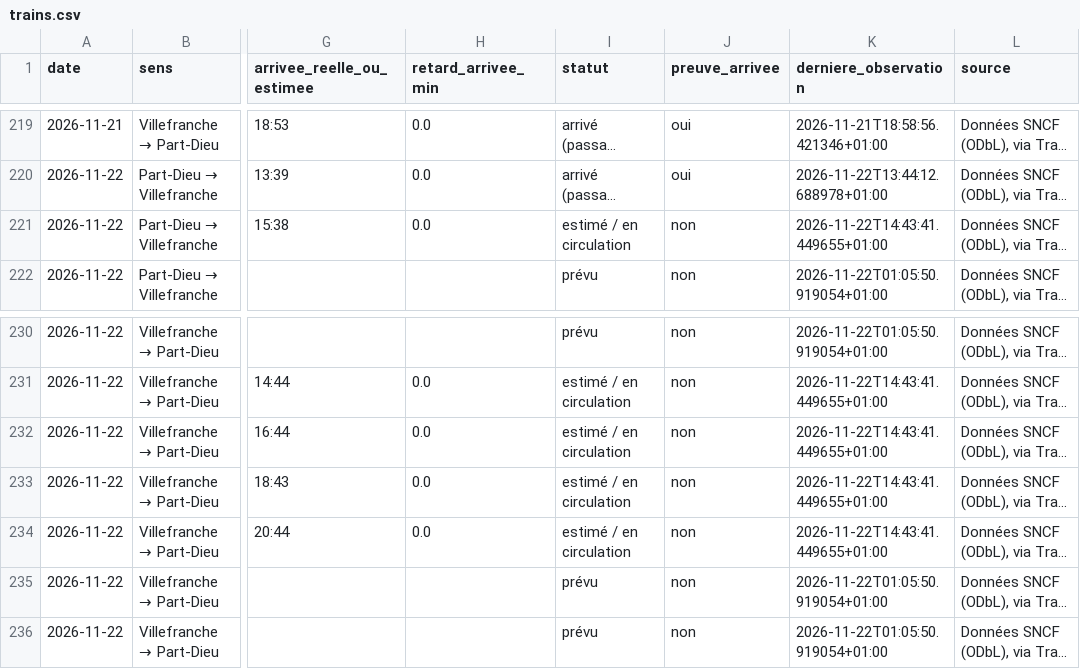
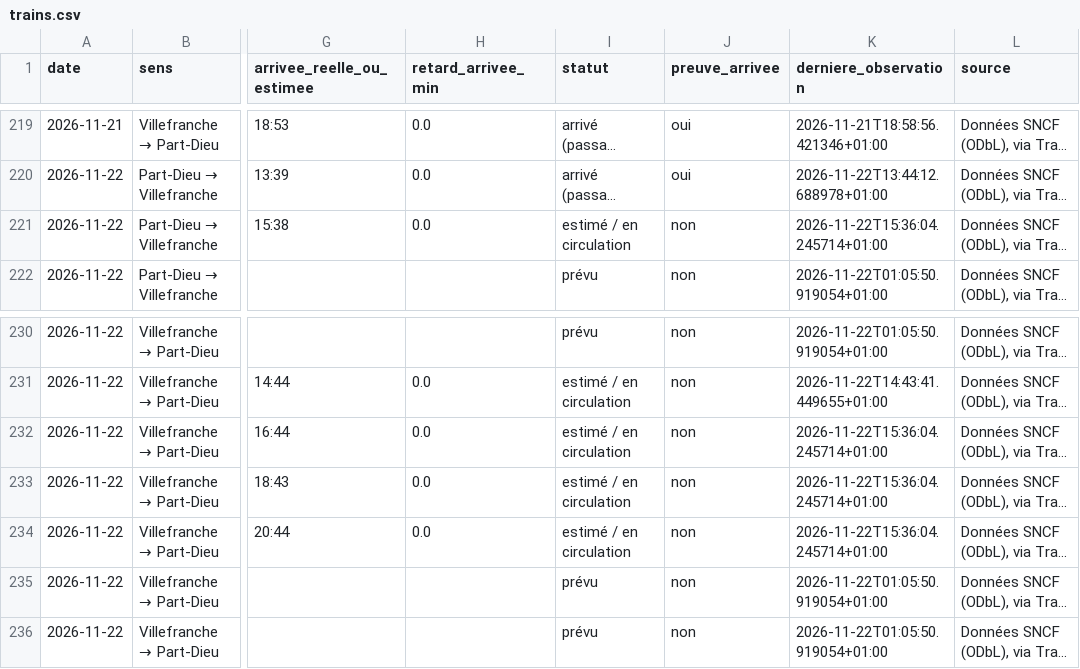
Before and after one commit to alexandretardy3-star/suivi-ter-villefranche-lyon, a CSV file: data/trains.csv, drawn as a sheet; only a part is shown, gaps mark what is left out; long unchanged cells end in …; the diff names each change by its address in the sheet, - before the commit and + after, or states it on an @@ line.

Commit message:
Mise à jour TER

```diff
--- a/data/trains.csv
+++ b/data/trains.csv
-K221 (derniere_observation): 2026-11-22T14:43:41.449655+01:00
+K221 (derniere_observation): 2026-11-22T15:36:04.245714+01:00
-K232:K234 (derniere_observation): 2026-11-22T14:43:41.449655+01:00
+K232:K234 (derniere_observation): 2026-11-22T15:36:04.245714+01:00
```
